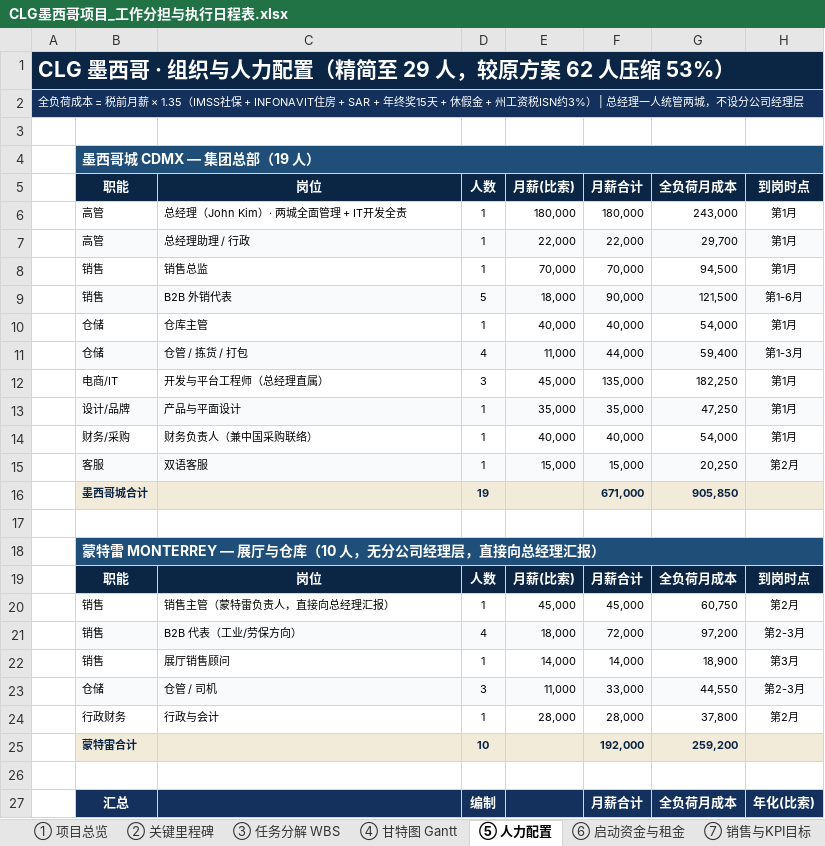
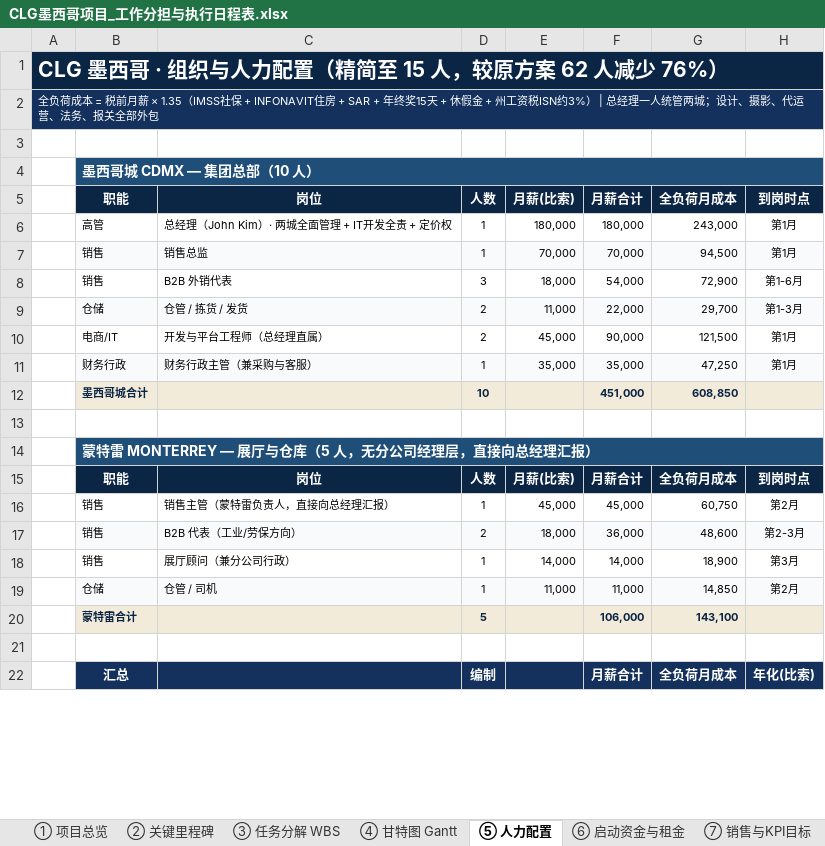
Before and after one commit to jibongkim-lgtm/nnvchurch, an Excel workbook: CLG-Mexico/CLG墨西哥项目_工作分担与执行日程表.xlsx, sheet ⑤ 人力配置, drawn as a sheet; only a part is shown; values as stored, in another font and other column widths than the file's, no borders; removed rows and columns are numbered as before the commit, all else as after; the diff covers the shown part only; the diff names each change by its address in the sheet, - before the commit and + after, or states it on an @@ line.

```diff
--- a/CLG-Mexico/CLG墨西哥项目_工作分担与执行日程表.xlsx (sheet ⑤ 人力配置)
+++ b/CLG-Mexico/CLG墨西哥项目_工作分担与执行日程表.xlsx (sheet ⑤ 人力配置)
-A1: CLG 墨西哥 · 组织与人力配置（精简至 29 人，较原方案 62 人压缩 53%）
+A1: CLG 墨西哥 · 组织与人力配置（精简至 15 人，较原方案 62 人减少 76%）
-A2: …统管两城，不设分公司经理层
+A2: …统管两城；设计、摄影、代运营、法务、报关全部外包
-B4 (职能): 墨西哥城 CDMX — 集团总部（19 人）
+B4 (职能): 墨西哥城 CDMX — 集团总部（10 人）
-C6 (岗位): 总经理（John Kim）· 两城全面管理 + IT开发全责
+C6 (岗位): 总经理（John Kim）· 两城全面管理 + IT开发全责 + 定价权
-row 7:  | 高管 | 总经理助理 / 行政 | 1 | 22,000 | 22,000 | 29,700 | 第1月
-B7:H7 fill: none
+B7:H7 fill: #F8FAFC
-B8:H8 fill: #F8FAFC
+B8:H8 fill: none
-D8 (人数): 5
+D8 (人数): 3
-F8 (月薪合计): 90,000
+F8 (月薪合计): 54,000
-G8 (全负荷月成本): 121,500
+G8 (全负荷月成本): 72,900
-row 10:  | 仓储 | 仓库主管 | 1 | 40,000 | 40,000 | 54,000 | 第1月
-row 11:  | 仓储 | 仓管 / 拣货 / 打包 | 4 | 11,000 | 44,000 | 59,400 | 第1-3月
+row 9:  | 仓储 | 仓管 / 拣货 / 发货 | 2 | 11,000 | 22,000 | 29,700 | 第1-3月
-D10 (人数): 3
+D10 (人数): 2
-F10 (月薪合计): 135,000
+F10 (月薪合计): 90,000
-G10 (全负荷月成本): 182,250
+G10 (全负荷月成本): 121,500
-B11 (职能): 设计/品牌
+B11 (职能): 财务行政
-C11 (岗位): 产品与平面设计
+C11 (岗位): 财务行政主管（兼采购与客服）
-row 14:  | 财务/采购 | 财务负责人（兼中国采购联络） | 1 | 40,000 | 40,000 | 54,000 | 第1月
-row 15:  | 客服 | 双语客服 | 1 | 15,000 | 15,000 | 20,250 | 第2月
-row 16:  | 墨西哥城合计 |  | 19 |  | 671,000 | 905,850
+row 12:  | 墨西哥城合计 |  | 10 |  | 451,000 | 608,850
-B14 (职能): 蒙特雷 MONTERREY — 展厅与仓库（10 人，无分公司经理层，直接向总经理汇报）
+B14 (职能): 蒙特雷 MONTERREY — 展厅与仓库（5 人，无分公司经理层，直接向总经理汇报）
-D17 (人数): 4
+D17 (人数): 2
-F17 (月薪合计): 72,000
+F17 (月薪合计): 36,000
-G17 (全负荷月成本): 97,200
+G17 (全负荷月成本): 48,600
-C18 (岗位): 展厅销售顾问
+C18 (岗位): 展厅顾问（兼分公司行政）
-row 23:  | 仓储 | 仓管 / 司机 | 3 | 11,000 | 33,000 | 44,550 | 第2-3月
-row 24:  | 行政财务 | 行政与会计 | 1 | 28,000 | 28,000 | 37,800 | 第2月
-row 25:  | 蒙特雷合计 |  | 10 |  | 192,000 | 259,200
+row 19:  | 仓储 | 仓管 / 司机 | 1 | 11,000 | 11,000 | 14,850 | 第2月
+row 20:  | 蒙特雷合计 |  | 5 |  | 106,000 | 143,100
```
Also changed, not shown: 3 added rows, 3 removed rows and 1 edited cell elsewhere in this sheet, sheet ③ 任务分解 WBS, sheet ⑥ 启动资金与租金, sheet ④ 甘特图 Gantt, sheet ⑦ 销售与KPI目标, sheet ① 项目总览, sheet ② 关键里程碑, 3 other files.
